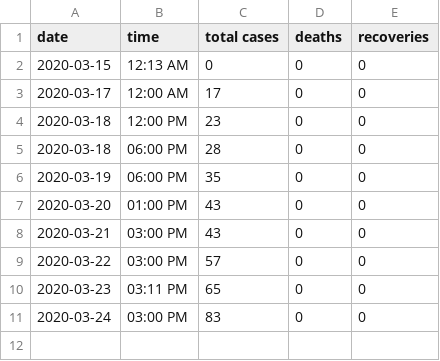
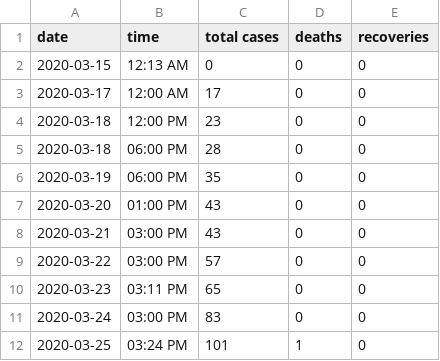
Before and after one commit to jonzingale/Ruby, a CSV file: covid19_nm/data/data.csv, drawn as a sheet.

Commit message:
new data, regex fixup

```diff
--- a/covid19_nm/data/data.csv
+++ b/covid19_nm/data/data.csv
@@ -11 +11,2 @@ date,time,total cases,deaths,recoveries
 2020-03-24,03:00 PM,83,0,0
+2020-03-25,03:24 PM,101,1,0
```
Also changed, not shown: covid19_nm/data/age.csv, covid19_nm/data/county.csv, 1 other file.
